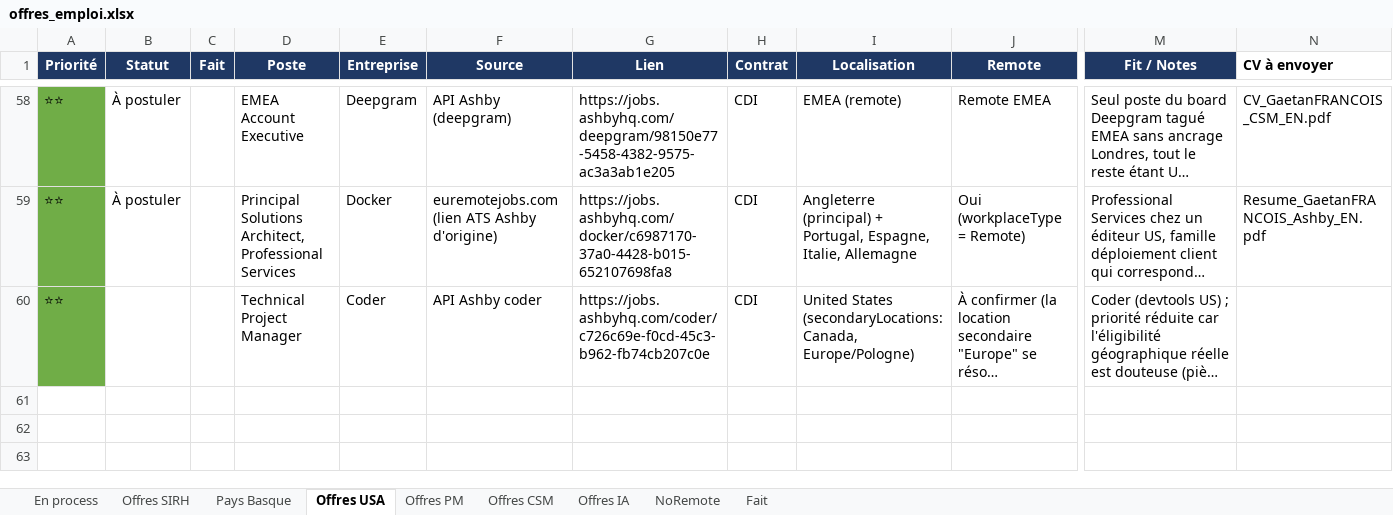
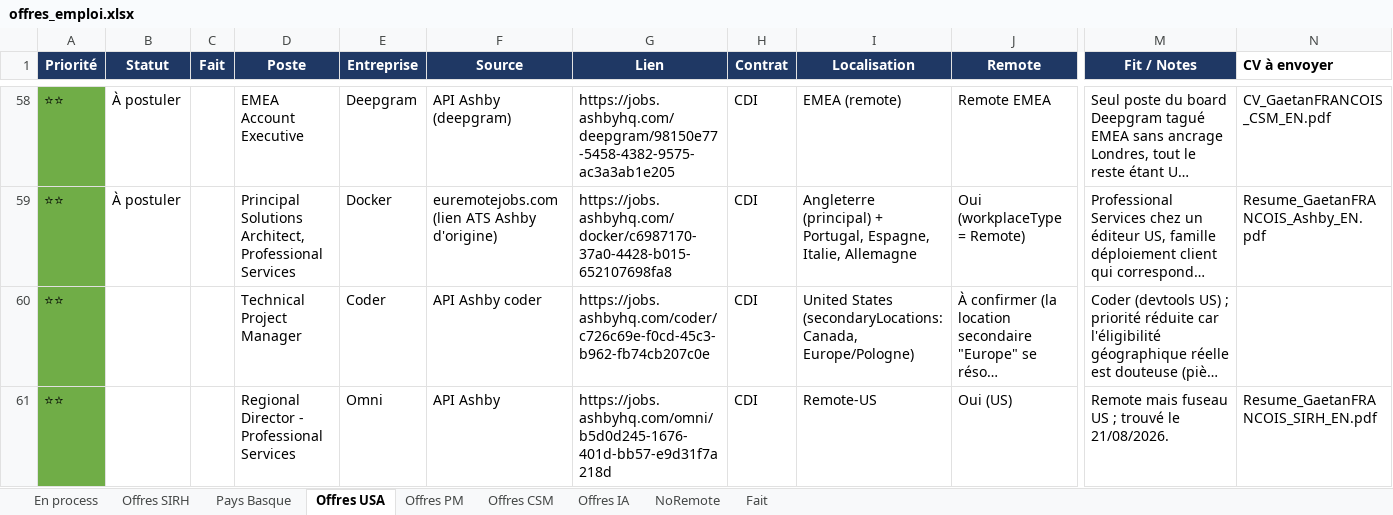
Before and after one commit to MisterZogs/recherche-taf, an Excel workbook: offres_emploi.xlsx, sheet Offres USA, drawn as a sheet; only a part is shown, gaps mark what is left out; long unchanged cells end in …; values as stored, in another font and other column widths than the file's, no borders; rows hold the shown columns only; the diff names each change by its address in the sheet, - before the commit and + after, or states it on an @@ line.

```diff
--- a/offres_emploi.xlsx (sheet Offres USA)
+++ b/offres_emploi.xlsx (sheet Offres USA)
+row 61: ⭐⭐ |  |  | Regional Director - Professional Services | Omni | API Ashby | https://jobs.ashbyhq.com/omni/b5d0d245-1676-401d-bb57-e9d31f7a218d | CDI | Remote-US | Oui (US) | Remote mais fuseau US ; trouvé le 21/08/2026. | Resume_GaetanFRANCOIS_SIRH_EN.pdf
```
Also changed, not shown: sheet Offres CSM, sheet Offres SIRH, sheet Offres IA, sheet Offres PM, sheet NoRemote, hidden cells.
